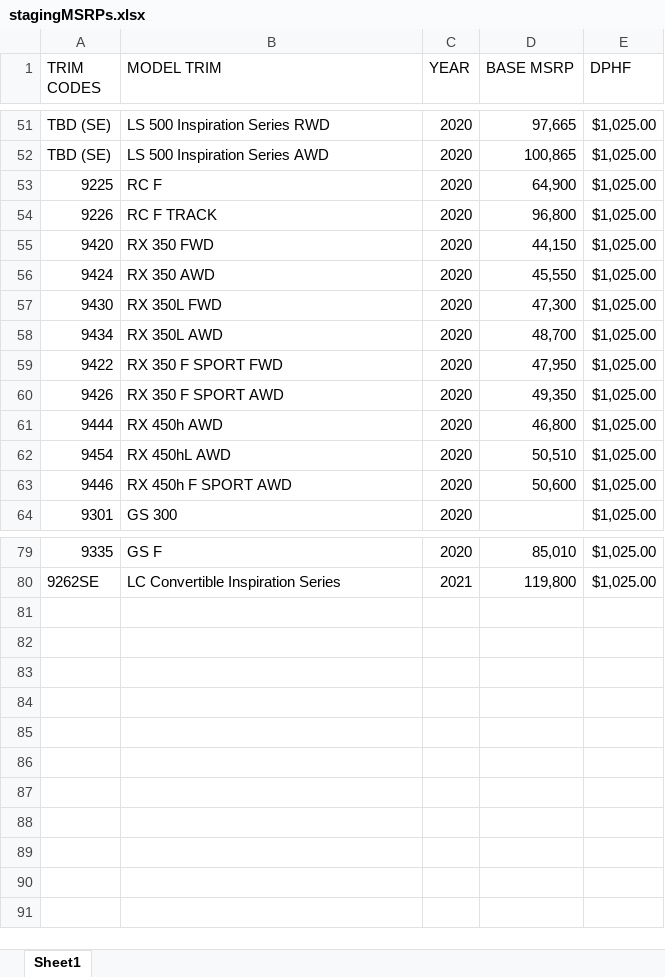
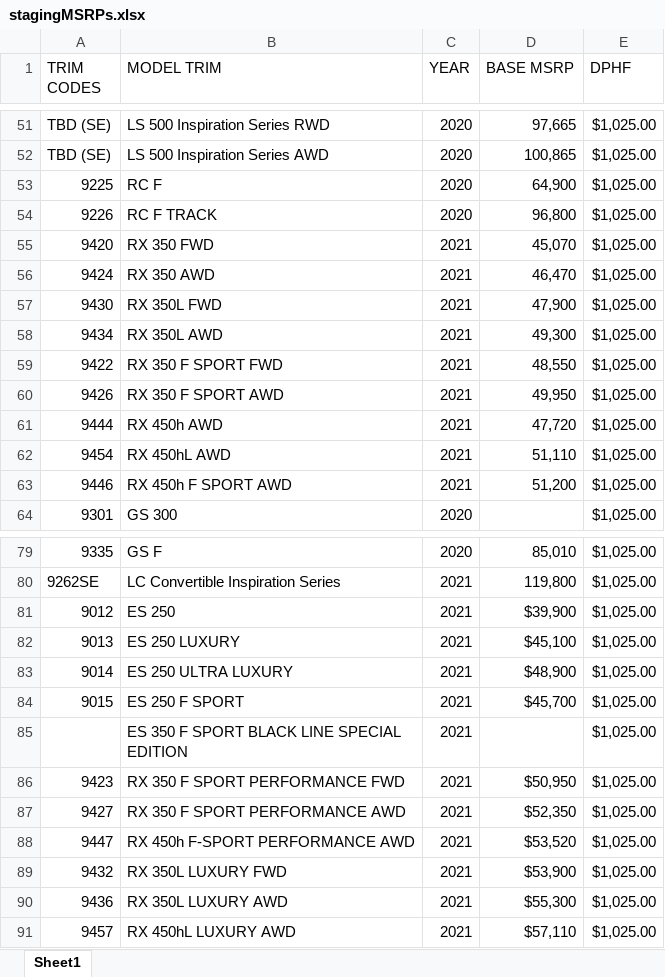
Before and after one commit to will-fregia-tm/katalon_lexc, an Excel workbook: Data Files/stagingMSRPs.xlsx, sheet Sheet1, drawn as a sheet; only a part is shown, gaps mark what is left out; values as stored, in another font and other column widths than the file's, no borders; the diff covers the shown part only; the diff names each change by its address in the sheet, - before the commit and + after, or states it on an @@ line.

```diff
--- a/Data Files/stagingMSRPs.xlsx (sheet Sheet1)
+++ b/Data Files/stagingMSRPs.xlsx (sheet Sheet1)
-C55:C63 (YEAR): 2020
+C55:C63 (YEAR): 2021
-D55 (BASE MSRP): 44,150
+D55 (BASE MSRP): 45,070
-D56 (BASE MSRP): 45,550
+D56 (BASE MSRP): 46,470
-D57 (BASE MSRP): 47,300
+D57 (BASE MSRP): 47,900
-D58 (BASE MSRP): 48,700
+D58 (BASE MSRP): 49,300
-D59 (BASE MSRP): 47,950
+D59 (BASE MSRP): 48,550
-D60 (BASE MSRP): 49,350
+D60 (BASE MSRP): 49,950
-D61 (BASE MSRP): 46,800
+D61 (BASE MSRP): 47,720
-D62 (BASE MSRP): 50,510
+D62 (BASE MSRP): 51,110
-D63 (BASE MSRP): 50,600
+D63 (BASE MSRP): 51,200
+row 81: 9012 | ES 250 | 2021 | $39,900 | $1,025.00
+row 82: 9013 | ES 250 LUXURY | 2021 | $45,100 | $1,025.00
+row 83: 9014 | ES 250 ULTRA LUXURY | 2021 | $48,900 | $1,025.00
+row 84: 9015 | ES 250 F SPORT | 2021 | $45,700 | $1,025.00
+row 85:  | ES 350 F SPORT BLACK LINE SPECIAL EDITION | 2021 |  | $1,025.00
+row 86: 9423 | RX 350 F SPORT PERFORMANCE FWD | 2021 | $50,950 | $1,025.00
+row 87: 9427 | RX 350 F SPORT PERFORMANCE AWD | 2021 | $52,350 | $1,025.00
+row 88: 9447 | RX 450h F-SPORT PERFORMANCE AWD | 2021 | $53,520 | $1,025.00
+row 89: 9432 | RX 350L LUXURY FWD | 2021 | $53,900 | $1,025.00
+row 90: 9436 | RX 350L LUXURY AWD | 2021 | $55,300 | $1,025.00
+row 91: 9457 | RX 450hL LUXURY AWD | 2021 | $57,110 | $1,025.00
```
Also changed, not shown: 21 edited cells elsewhere in this sheet, 10 other files.
